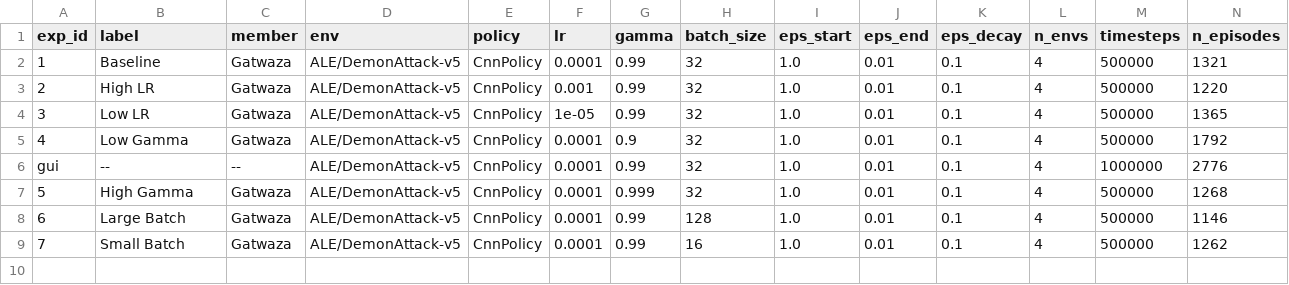
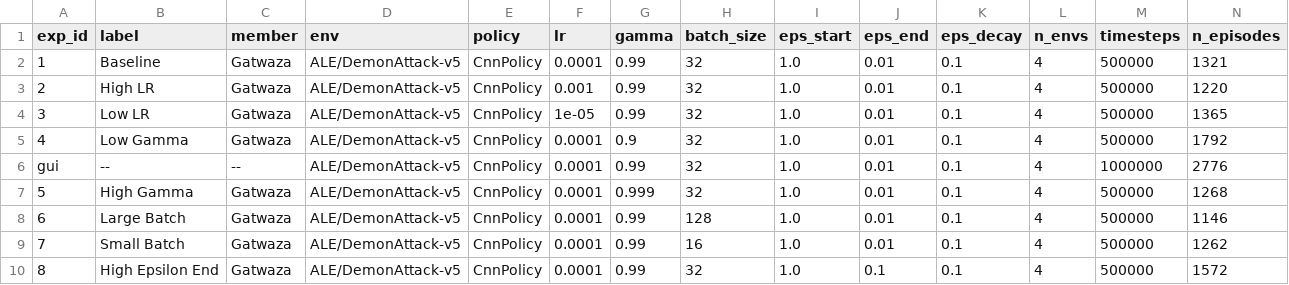
Before and after one commit to Gatwaza/Formative-3-Assignment-Deep-Q-Learning, a CSV file: hyperparameter_experiments.csv, drawn as a sheet; only a part is shown; rows hold the shown columns only; the diff names each change by its address in the sheet, - before the commit and + after, or states it on an @@ line.

Commit message:
experiments 8 reload

```diff
--- a/hyperparameter_experiments.csv
+++ b/hyperparameter_experiments.csv
+row 10: 8 | High Epsilon End | Gatwaza | ALE/DemonAttack-v5 | CnnPolicy | 0.0001 | 0.99 | 32 | 1.0 | 0.1 | 0.1 | 4 | 500000 | 1572
```
Also changed, not shown: 6 other files.
